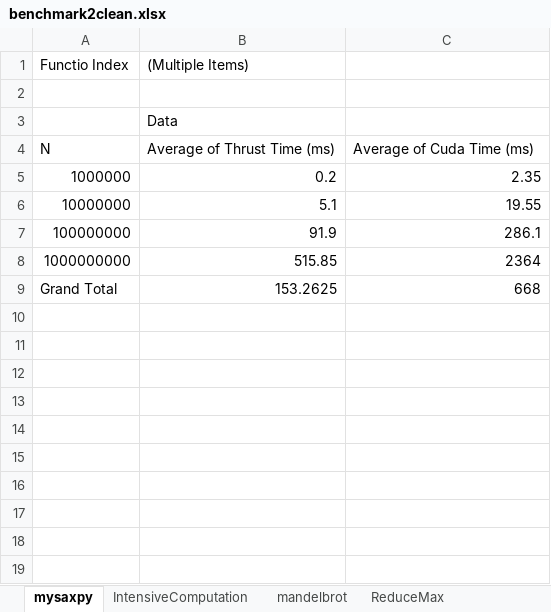
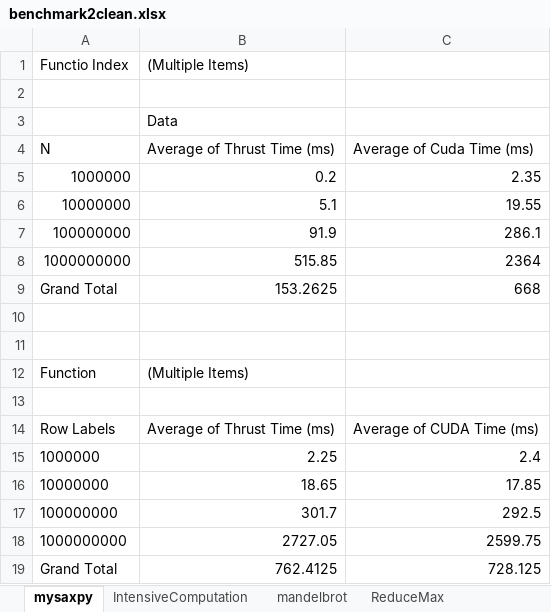
Before and after one commit to rafaelcorreia94870/tese, an Excel workbook: funciona/map_pre_thesis/benchmarking/sheet/benchmark2clean.xlsx, sheet mysaxpy, drawn as a sheet; values as stored, in another font and other column widths than the file's, no borders; charts and pictures not drawn; the diff names each change by its address in the sheet, - before the commit and + after, or states it on an @@ line.

```diff
--- a/funciona/map_pre_thesis/benchmarking/sheet/benchmark2clean.xlsx (sheet mysaxpy)
+++ b/funciona/map_pre_thesis/benchmarking/sheet/benchmark2clean.xlsx (sheet mysaxpy)
+row 10: (empty)
+row 11: (empty)
+row 12: Function | (Multiple Items)
+row 13: (empty)
+row 14: Row Labels | Average of Thrust Time (ms) | Average of CUDA Time (ms)
+row 15: 1000000 | 2.25 | 2.4
+row 16: 10000000 | 18.65 | 17.85
+row 17: 100000000 | 301.7 | 292.5
+row 18: 1000000000 | 2727.05 | 2599.75
+row 19: Grand Total | 762.4125 | 728.125
```
Also changed, not shown: sheet IntensiveComputation, other sheet tabs, charts or pictures, 10 other files.
